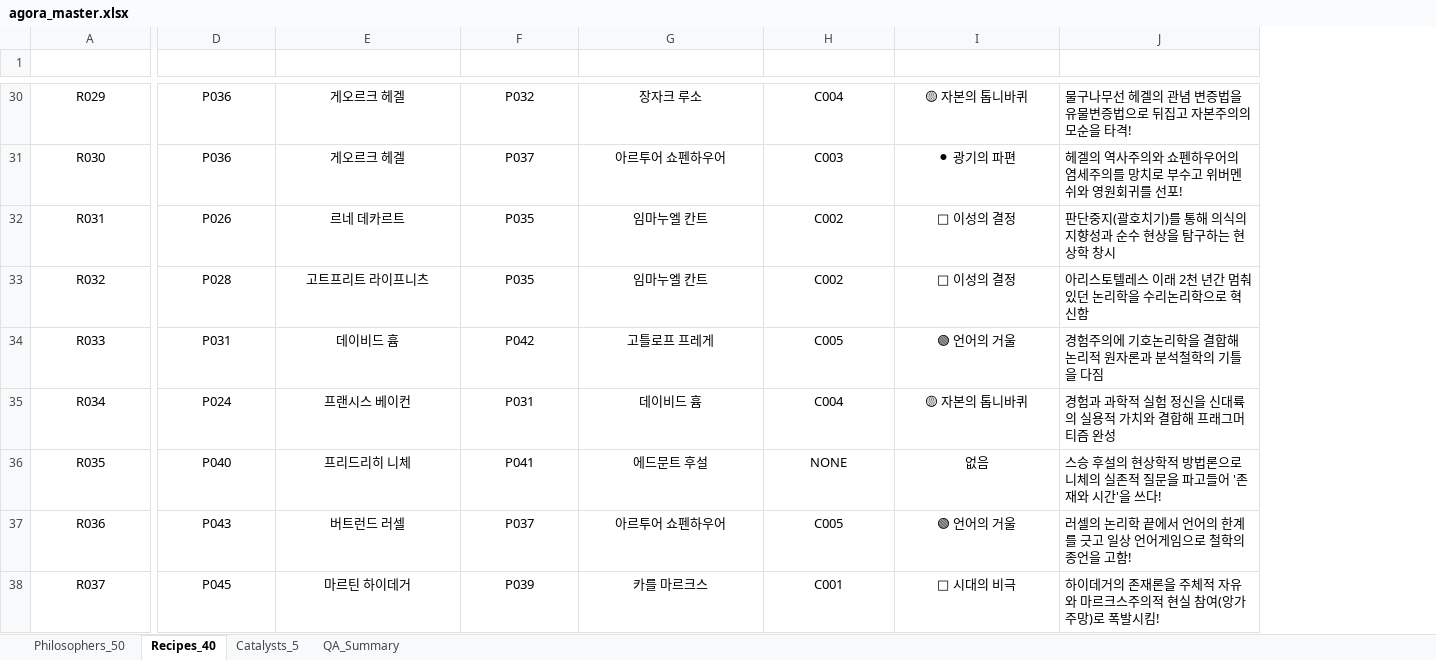
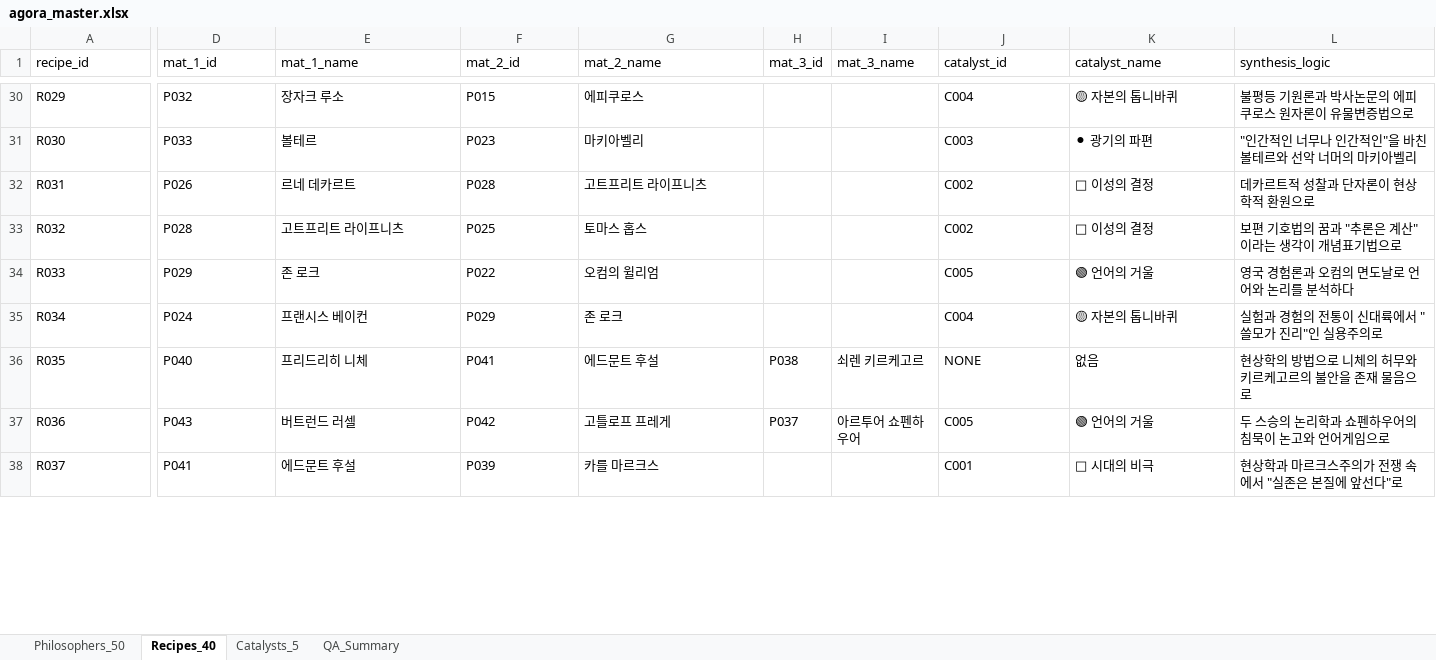
Before and after one commit to zdr1357-9993/agora-defense, an Excel workbook: data/agora_master.xlsx, sheet Recipes_40, drawn as a sheet; only a part is shown, gaps mark what is left out; values as stored, in another font and other column widths than the file's, no borders; charts and pictures and table styles not drawn; addresses are those after the commit; the diff covers the shown part only; the diff names each change by its address in the sheet, - before the commit and + after, or states it on an @@ line.

```diff
--- a/data/agora_master.xlsx (sheet Recipes_40)
+++ b/data/agora_master.xlsx (sheet Recipes_40)
+column H (mat_3_id), rows 36-37: P038 | P037
+column I (mat_3_name), rows 36-37: 쇠렌 키르케고르 | 아르투어 쇼펜하우어
-A1:G38 alignment: center
+A1:G38 alignment: left
@@ A1:G1 bold: on → off, text colour: #FFFFFF → black @@
@@ J1:L1 alignment: center → left, bold: on → off, text colour: #FFFFFF → black @@
-D30 (mat_1_id): P036
+D30 (mat_1_id): P032
-E30 (mat_1_name): 게오르크 헤겔
+E30 (mat_1_name): 장자크 루소
-F30 (mat_2_id): P032
+F30 (mat_2_id): P015
-G30 (mat_2_name): 장자크 루소
+G30 (mat_2_name): 에피쿠로스
-J30:K38 alignment: center
+J30:K38 alignment: left
-L30 (synthesis_logic): 물구나무선 헤겔의 관념 변증법을 유물변증법으로 뒤집고 자본주의의 모순을 타격!
+L30 (synthesis_logic): 불평등 기원론과 박사논문의 에피쿠로스 원자론이 유물변증법으로
-D31 (mat_1_id): P036
+D31 (mat_1_id): P033
-E31 (mat_1_name): 게오르크 헤겔
+E31 (mat_1_name): 볼테르
-F31 (mat_2_id): P037
+F31 (mat_2_id): P023
-G31 (mat_2_name): 아르투어 쇼펜하우어
+G31 (mat_2_name): 마키아벨리
-L31 (synthesis_logic): 헤겔의 역사주의와 쇼펜하우어의 염세주의를 망치로 부수고 위버멘쉬와 영원회귀를 선포!
+L31 (synthesis_logic): "인간적인 너무나 인간적인"을 바친 볼테르와 선악 너머의 마키아벨리
-F32 (mat_2_id): P035
+F32 (mat_2_id): P028
-G32 (mat_2_name): 임마누엘 칸트
+G32 (mat_2_name): 고트프리트 라이프니츠
-L32 (synthesis_logic): 판단중지(괄호치기)를 통해 의식의 지향성과 순수 현상을 탐구하는 현상학 창시
+L32 (synthesis_logic): 데카르트적 성찰과 단자론이 현상학적 환원으로
-F33 (mat_2_id): P035
+F33 (mat_2_id): P025
-G33 (mat_2_name): 임마누엘 칸트
+G33 (mat_2_name): 토마스 홉스
-L33 (synthesis_logic): 아리스토텔레스 이래 2천 년간 멈춰 있던 논리학을 수리논리학으로 혁신함
+L33 (synthesis_logic): 보편 기호법의 꿈과 "추론은 계산"이라는 생각이 개념표기법으로
-D34 (mat_1_id): P031
+D34 (mat_1_id): P029
-E34 (mat_1_name): 데이비드 흄
+E34 (mat_1_name): 존 로크
-F34 (mat_2_id): P042
+F34 (mat_2_id): P022
-G34 (mat_2_name): 고틀로프 프레게
+G34 (mat_2_name): 오컴의 윌리엄
-L34 (synthesis_logic): 경험주의에 기호논리학을 결합해 논리적 원자론과 분석철학의 기틀을 다짐
+L34 (synthesis_logic): 영국 경험론과 오컴의 면도날로 언어와 논리를 분석하다
-F35 (mat_2_id): P031
+F35 (mat_2_id): P029
-G35 (mat_2_name): 데이비드 흄
+G35 (mat_2_name): 존 로크
-L35 (synthesis_logic): 경험과 과학적 실험 정신을 신대륙의 실용적 가치와 결합해 프래그머티즘 완성
+L35 (synthesis_logic): 실험과 경험의 전통이 신대륙에서 "쓸모가 진리"인 실용주의로
-L36 (synthesis_logic): 스승 후설의 현상학적 방법론으로 니체의 실존적 질문을 파고들어 '존재와 시간'을 쓰다!
+L36 (synthesis_logic): 현상학의 방법으로 니체의 허무와 키르케고르의 불안을 존재 물음으로
-F37 (mat_2_id): P037
+F37 (mat_2_id): P042
-G37 (mat_2_name): 아르투어 쇼펜하우어
+G37 (mat_2_name): 고틀로프 프레게
-L37 (synthesis_logic): 러셀의 논리학 끝에서 언어의 한계를 긋고 일상 언어게임으로 철학의 종언을 고함!
+L37 (synthesis_logic): 두 스승의 논리학과 쇼펜하우어의 침묵이 논고와 언어게임으로
-D38 (mat_1_id): P045
+D38 (mat_1_id): P041
-E38 (mat_1_name): 마르틴 하이데거
+E38 (mat_1_name): 에드문트 후설
-L38 (synthesis_logic): 하이데거의 존재론을 주체적 자유와 마르크스주의적 현실 참여(앙가주망)로 폭발시킴!
+L38 (synthesis_logic): 현상학과 마르크스주의가 전쟁 속에서 "실존은 본질에 앞선다"로
```
Also changed, not shown: 124 edited cells and cell formats elsewhere in this sheet, sheet QA_Summary, charts or pictures, 6 other files.
